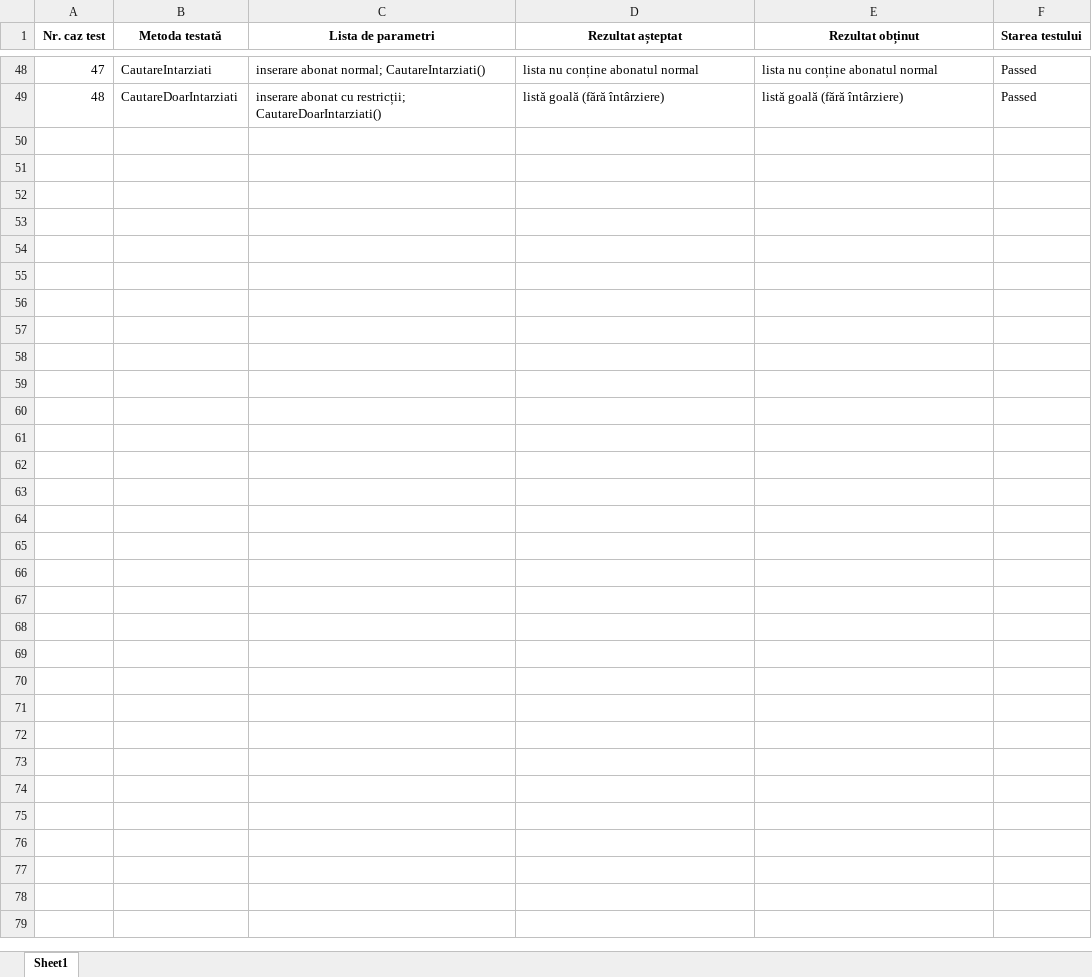
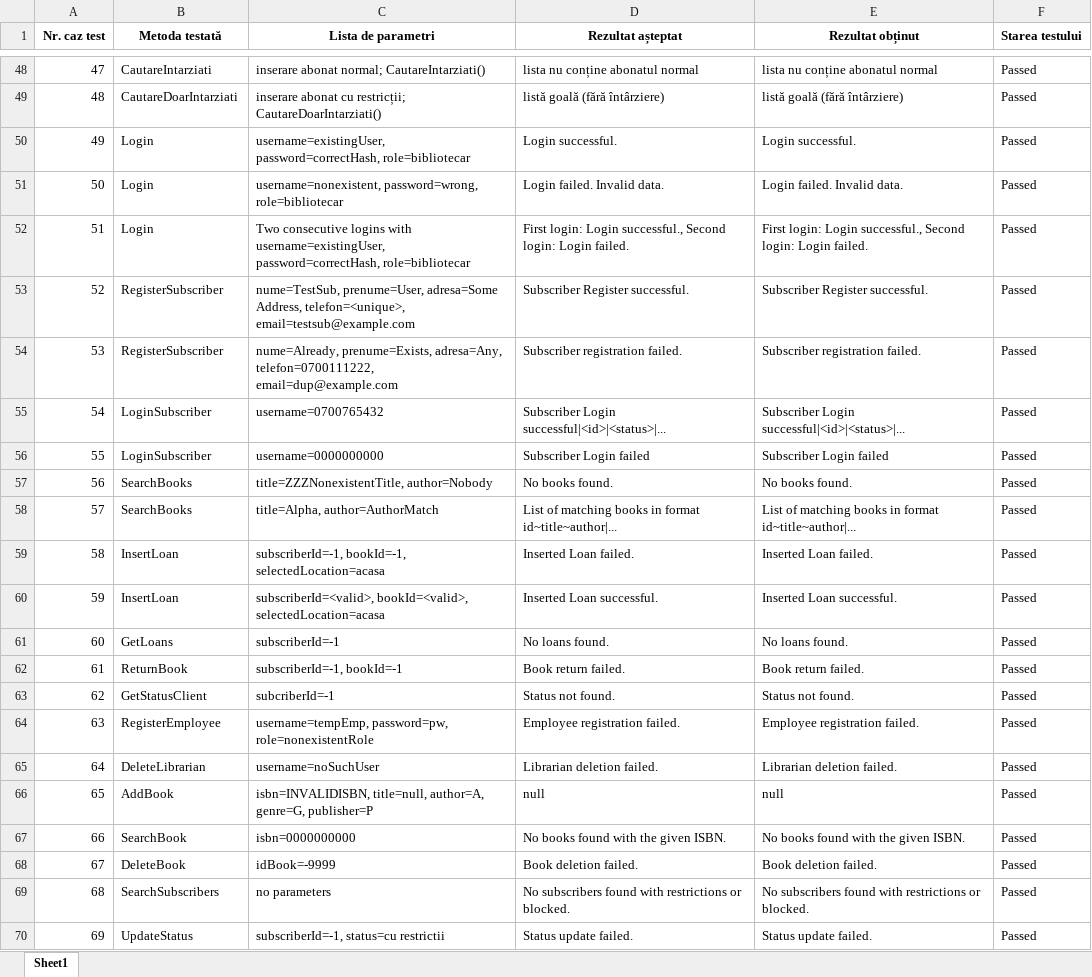
Before and after one commit to andreiStroici/Proiect-IP, an Excel workbook: test_cases_summary.xlsx, sheet Sheet1, drawn as a sheet; only a part is shown, gaps mark what is left out; values as stored, in another font and other column widths than the file's, no borders; the diff names each change by its address in the sheet, - before the commit and + after, or states it on an @@ line.

```diff
--- a/test_cases_summary.xlsx (sheet Sheet1)
+++ b/test_cases_summary.xlsx (sheet Sheet1)
+row 50: 49 | Login | username=existingUser, password=correctHash, role=bibliotecar | Login successful. | Login successful. | Passed
+row 51: 50 | Login | username=nonexistent, password=wrong, role=bibliotecar | Login failed. Invalid data. | Login failed. Invalid data. | Passed
+row 52: 51 | Login | Two consecutive logins with username=existingUser, password=correctHash, role=bibliotecar | First login: Login successful., Second login: Login failed. | First login: Login successful., Second login: Login failed. | Passed
+row 53: 52 | RegisterSubscriber | nume=TestSub, prenume=User, adresa=Some Address, telefon=<unique>, email=testsub@example.com | Subscriber Register successful. | Subscriber Register successful. | Passed
+row 54: 53 | RegisterSubscriber | nume=Already, prenume=Exists, adresa=Any, telefon=0700111222, email=dup@example.com | Subscriber registration failed. | Subscriber registration failed. | Passed
+row 55: 54 | LoginSubscriber | username=0700765432 | Subscriber Login successful|<id>|<status>|... | Subscriber Login successful|<id>|<status>|... | Passed
+row 56: 55 | LoginSubscriber | username=0000000000 | Subscriber Login failed | Subscriber Login failed | Passed
+row 57: 56 | SearchBooks | title=ZZZNonexistentTitle, author=Nobody | No books found. | No books found. | Passed
+row 58: 57 | SearchBooks | title=Alpha, author=AuthorMatch | List of matching books in format id~title~author|... | List of matching books in format id~title~author|... | Passed
+row 59: 58 | InsertLoan | subscriberId=-1, bookId=-1, selectedLocation=acasa | Inserted Loan failed. | Inserted Loan failed. | Passed
+row 60: 59 | InsertLoan | subscriberId=<valid>, bookId=<valid>, selectedLocation=acasa | Inserted Loan successful. | Inserted Loan successful. | Passed
+row 61: 60 | GetLoans | subscriberId=-1 | No loans found. | No loans found. | Passed
+row 62: 61 | ReturnBook | subscriberId=-1, bookId=-1 | Book return failed. | Book return failed. | Passed
+row 63: 62 | GetStatusClient | subcriberId=-1 | Status not found. | Status not found. | Passed
+row 64: 63 | RegisterEmployee | username=tempEmp, password=pw, role=nonexistentRole | Employee registration failed. | Employee registration failed. | Passed
+row 65: 64 | DeleteLibrarian | username=noSuchUser | Librarian deletion failed. | Librarian deletion failed. | Passed
+row 66: 65 | AddBook | isbn=INVALIDISBN, title=null, author=A, genre=G, publisher=P | null | null | Passed
+row 67: 66 | SearchBook | isbn=0000000000 | No books found with the given ISBN. | No books found with the given ISBN. | Passed
+row 68: 67 | DeleteBook | idBook=-9999 | Book deletion failed. | Book deletion failed. | Passed
+row 69: 68 | SearchSubscribers | no parameters | No subscribers found with restrictions or blocked. | No subscribers found with restrictions or blocked. | Passed
+row 70: 69 | UpdateStatus | subscriberId=-1, status=cu restrictii | Status update failed. | Status update failed. | Passed
```
Also changed, not shown: 38 other files.
